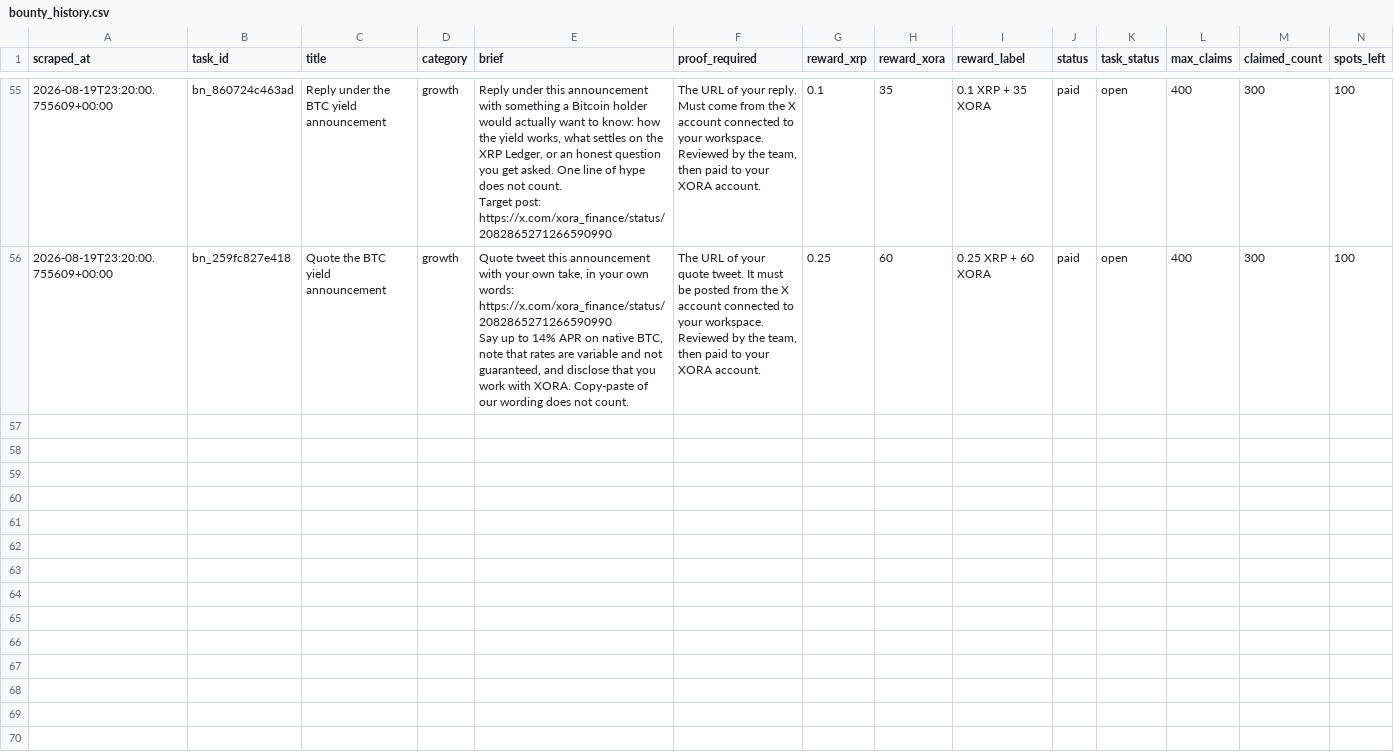
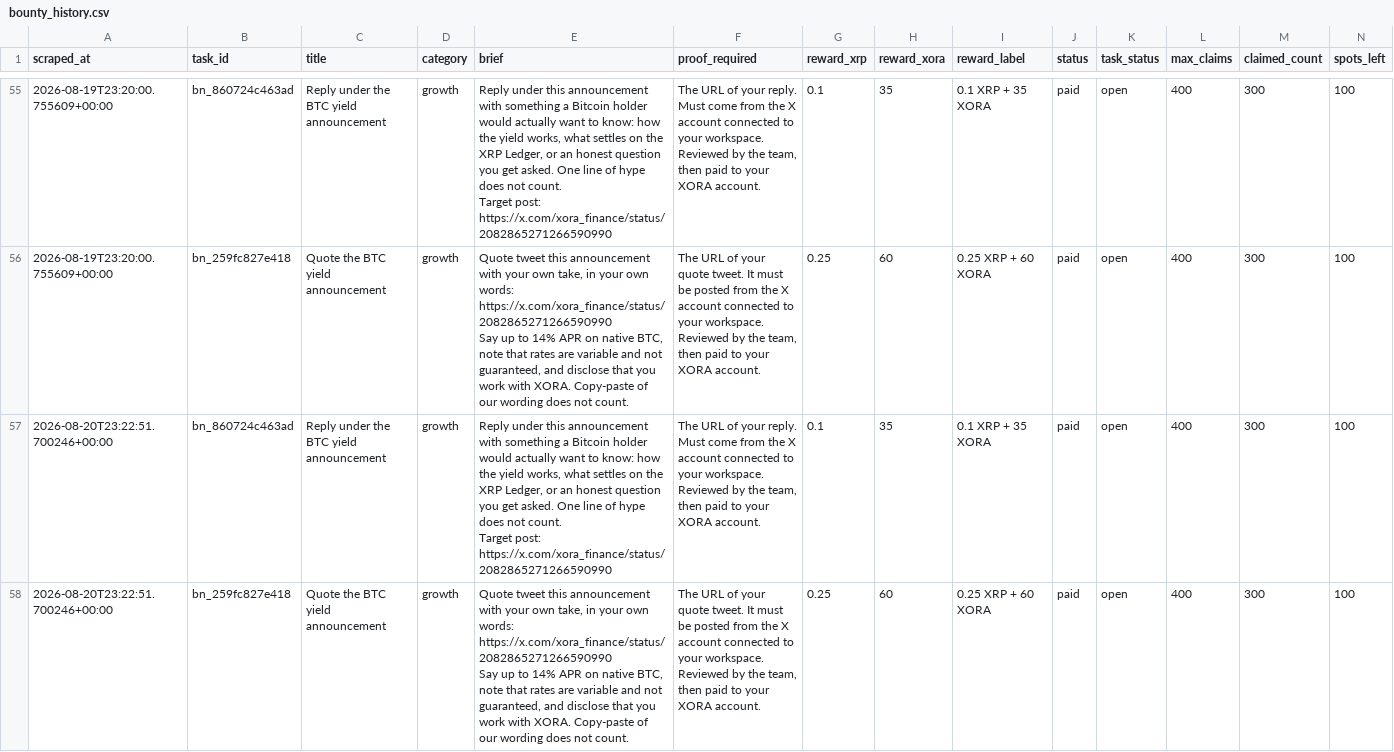
Before and after one commit to Joystyxx/xora_intelligence, a CSV file: data/bounty_history.csv, drawn as a sheet; only a part is shown, gaps mark what is left out; rows hold the shown columns only; ↵ is a line break in a cell; the diff names each change by its address in the sheet, - before the commit and + after, or states it on an @@ line.

```diff
--- a/data/bounty_history.csv
+++ b/data/bounty_history.csv
+row 57: 2026-08-20T23:22:51.700246+00:00 | bn_860724c463ad | Reply under the BTC yield announcement | growth | Reply under this announcement with something a Bitcoin holder would actually want to know: how the yield works, what settles on the XRP Ledger, or an honest question you get asked. One line of hype does not count. ↵ Target post: ↵ https://x.com/xora_finance/status/2082865271266590990 | The URL of your reply. Must come from the X account connected to your workspace. Reviewed by the team, then paid to your XORA account. | 0.1 | 35 | 0.1 XRP + 35 XORA | paid | open | 400 | 300 | 100
+row 58: 2026-08-20T23:22:51.700246+00:00 | bn_259fc827e418 | Quote the BTC yield announcement | growth | Quote tweet this announcement with your own take, in your own words: ↵ https://x.com/xora_finance/status/2082865271266590990 ↵ Say up to 14% APR on native BTC, note that rates are variable and not guaranteed, and disclose that you work with XORA. Copy-paste of our wording does not count. | The URL of your quote tweet. It must be posted from the X account connected to your workspace. Reviewed by the team, then paid to your XORA account. | 0.25 | 60 | 0.25 XRP + 60 XORA | paid | open | 400 | 300 | 100
```
Also changed, not shown: data/bounty_current.csv.
